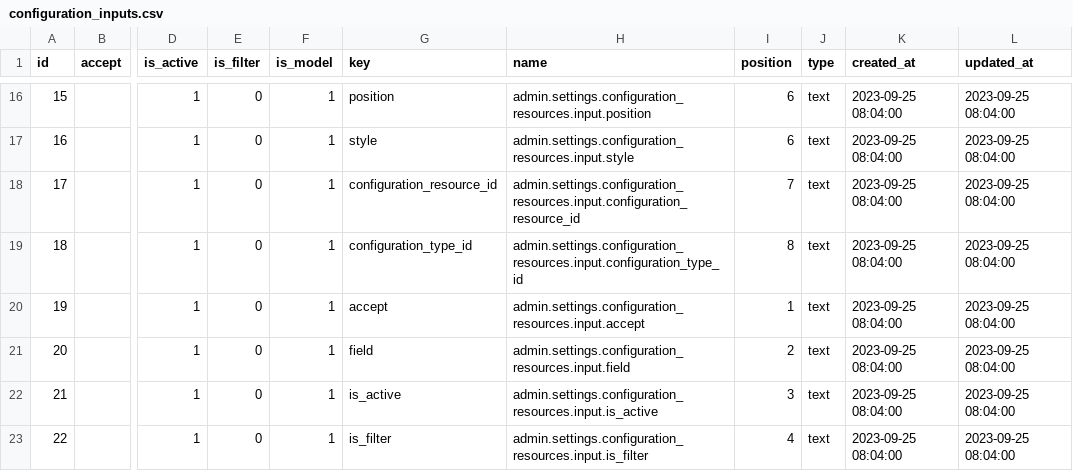
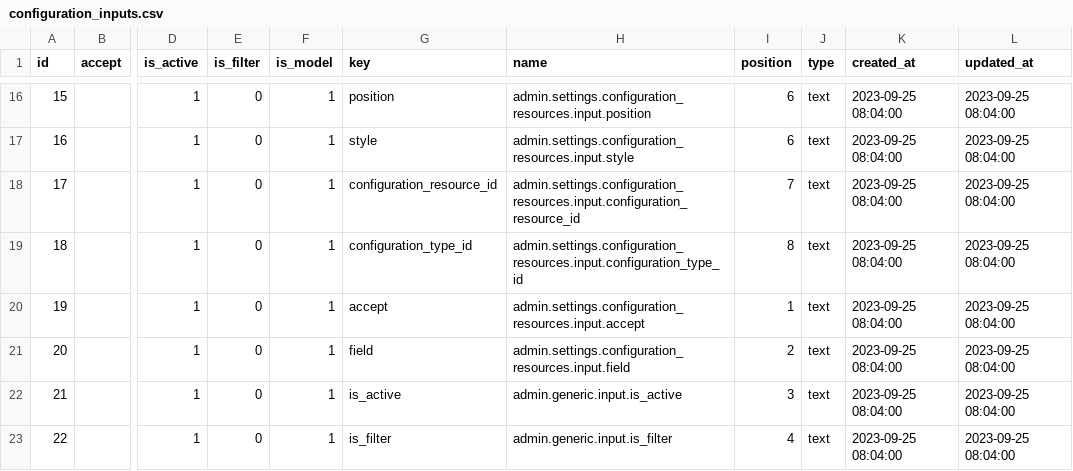
Before and after one commit to liviu10/laravel-boilerplate, a CSV file: backend/database/csv/configuration_inputs.csv, drawn as a sheet; only a part is shown, gaps mark what is left out; the diff covers the shown part only; the diff names each change by its address in the sheet, - before the commit and + after, or states it on an @@ line.

Commit message:
Bug fix data source for configuration columns, inputs and options

```diff
--- a/backend/database/csv/configuration_inputs.csv
+++ b/backend/database/csv/configuration_inputs.csv
-H22 (name): admin.settings.configuration_resources.input.is_active
+H22 (name): admin.generic.input.is_active
-H23 (name): admin.settings.configuration_resources.input.is_filter
+H23 (name): admin.generic.input.is_filter
```
Also changed, not shown: 4 added rows, 4 edited cells and row numbers in column A elsewhere in this file, backend/database/csv/configuration_columns.csv, backend/database/csv/configuration_options.csv, 2 other files.
